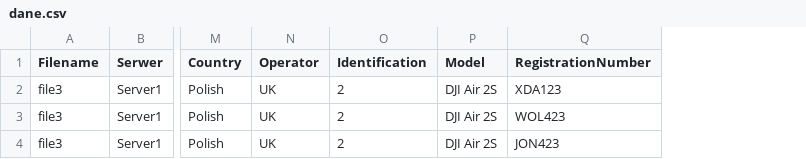
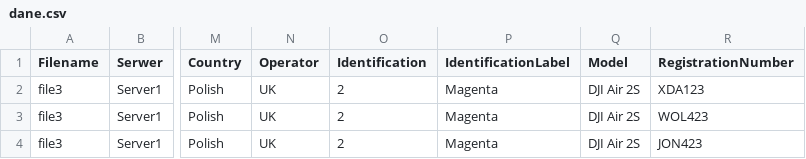
Before and after one commit to szWozniak/Engineerka, a CSV file: backend/src/main/resources/dane.csv, drawn as a sheet; only a part is shown, gaps mark what is left out; the diff names each change by its address in the sheet, - before the commit and + after, or states it on an @@ line.

```diff
--- a/backend/src/main/resources/dane.csv
+++ b/backend/src/main/resources/dane.csv
+column P (IdentificationLabel), rows 2-4: all Magenta
```
Also changed, not shown: 2 other files.
